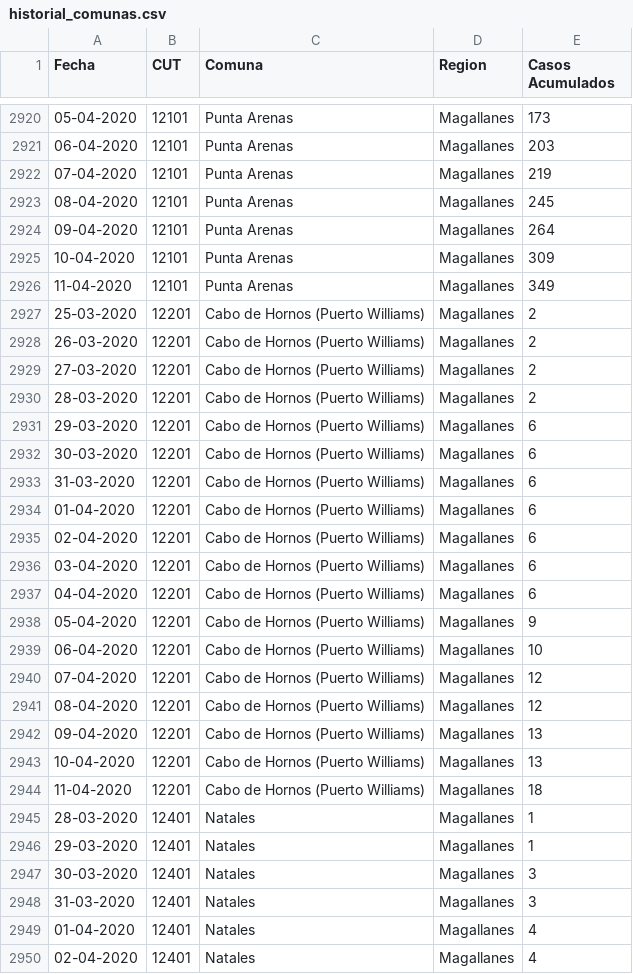
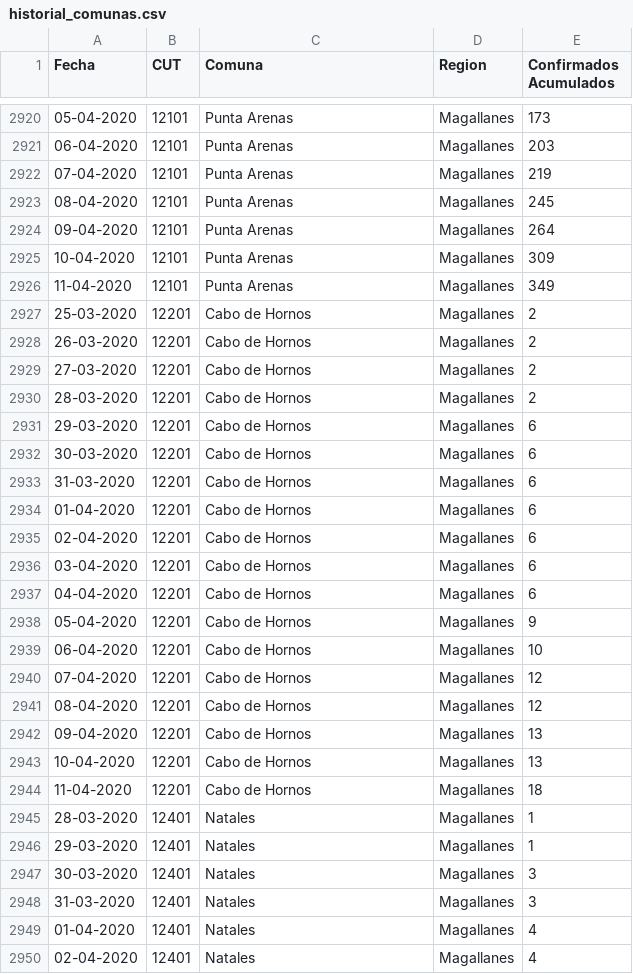
Before and after one commit to ivanMSC/GASbot_test, a CSV file: historial_comunas.csv, drawn as a sheet; only a part is shown, gaps mark what is left out; the diff names each change by its address in the sheet, - before the commit and + after, or states it on an @@ line.

Commit message:
probando

```diff
--- a/historial_comunas.csv
+++ b/historial_comunas.csv
-E1: Casos Acumulados
+E1: Confirmados Acumulados
-C2927:C2944 (Comuna): Cabo de Hornos (Puerto Williams)
+C2927:C2944 (Comuna): Cabo de Hornos
```
